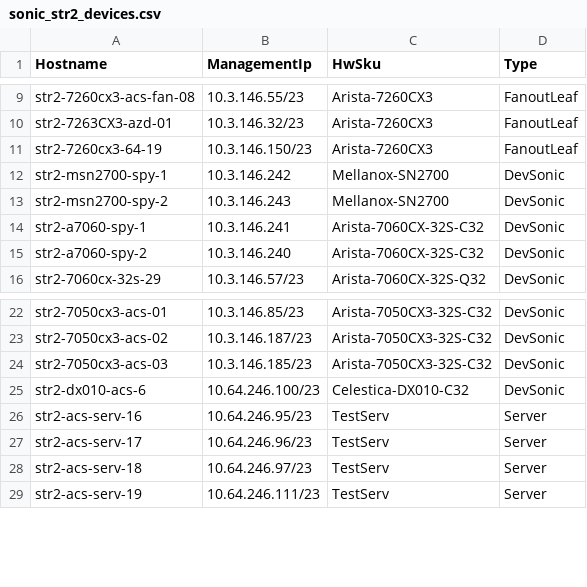
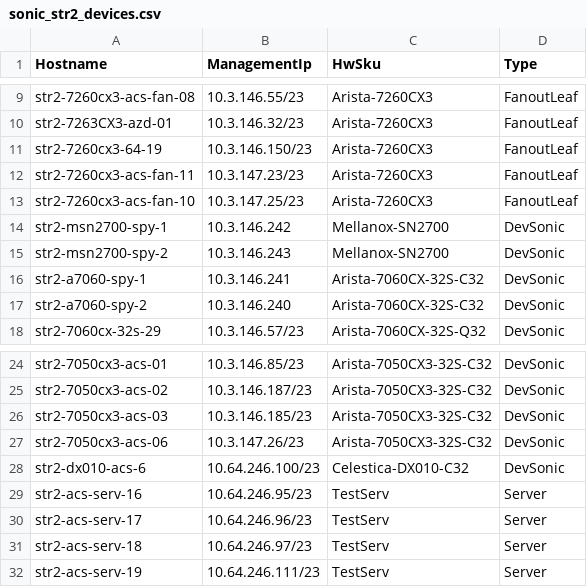
Before and after one commit to neethajohn/sonic-mgmt, a CSV file: ansible/files/sonic_str2_devices.csv, drawn as a sheet; only a part is shown, gaps mark what is left out.

```diff
--- a/ansible/files/sonic_str2_devices.csv
+++ b/ansible/files/sonic_str2_devices.csv
@@ -11,2 +11,4 @@ str2-7263CX3-azd-01,10.3.146.32/23,Arista-7260CX3,FanoutLeaf
 str2-7260cx3-64-19,10.3.146.150/23,Arista-7260CX3,FanoutLeaf
+str2-7260cx3-acs-fan-11,10.3.147.23/23,Arista-7260CX3,FanoutLeaf
+str2-7260cx3-acs-fan-10,10.3.147.25/23,Arista-7260CX3,FanoutLeaf
 str2-msn2700-spy-1,10.3.146.242,Mellanox-SN2700,DevSonic
@@ -24,2 +26,3 @@ str2-7050cx3-acs-02,10.3.146.187/23,Arista-7050CX3-32S-C32,DevSonic
 str2-7050cx3-acs-03,10.3.146.185/23,Arista-7050CX3-32S-C32,DevSonic
+str2-7050cx3-acs-06,10.3.147.26/23,Arista-7050CX3-32S-C32,DevSonic
 str2-dx010-acs-6,10.64.246.100/23,Celestica-DX010-C32,DevSonic
```
Also changed, not shown: ansible/files/sonic_str2_links.csv, ansible/testbed.csv, 2 other files.
